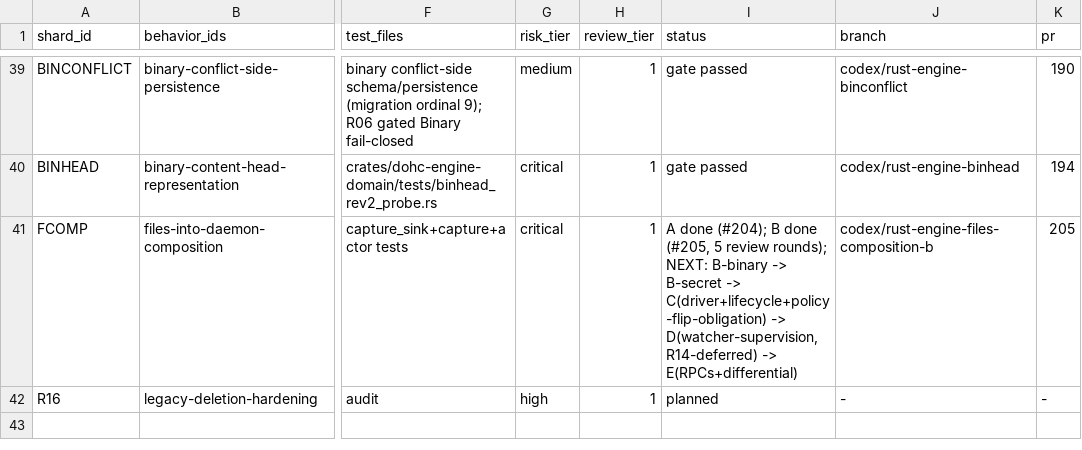
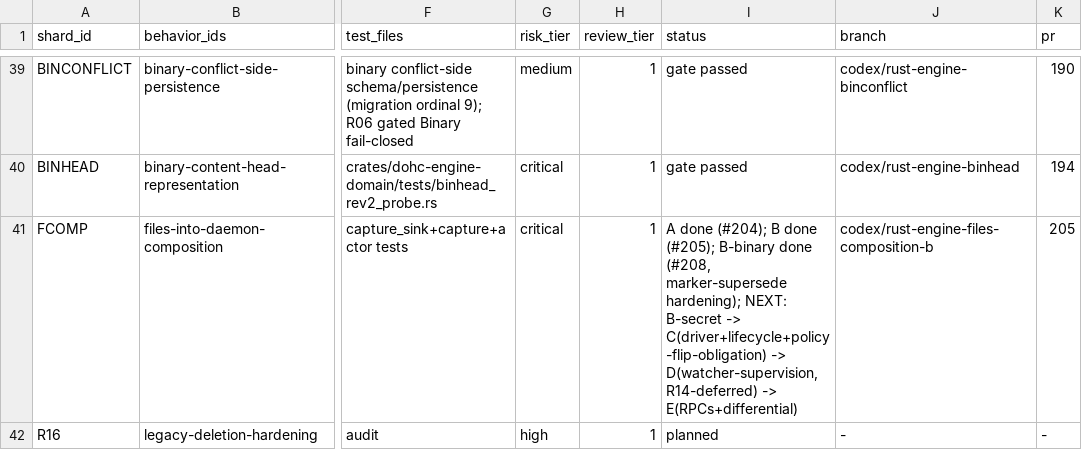
Before and after one commit to dohchq/dohc, a TSV file: docs/superpowers/plans/rust-engine/SHARDS.tsv, drawn as a sheet; only a part is shown, gaps mark what is left out; the diff names each change by its address in the sheet, - before the commit and + after, or states it on an @@ line.

```diff
--- a/docs/superpowers/plans/rust-engine/SHARDS.tsv
+++ b/docs/superpowers/plans/rust-engine/SHARDS.tsv
-I41 (status): …B done (#205, 5 review rounds); NEXT: B-binary -> B-secret ->…
+I41 (status): …B done (#205); B-binary done (#208, marker-supersede hardening); NEXT: B-secret ->…
```
Also changed, not shown: 1 other file.
